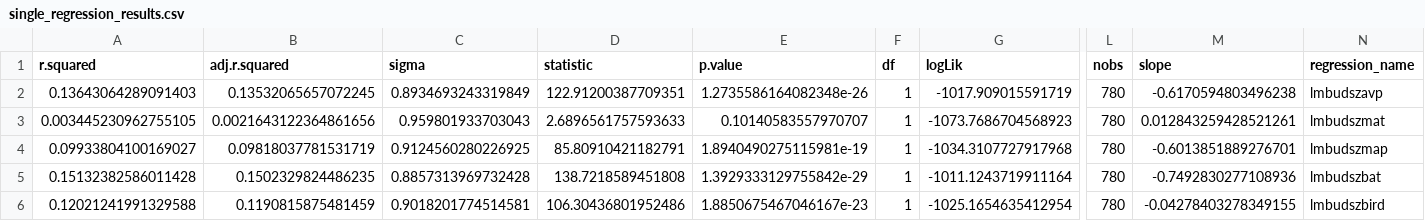
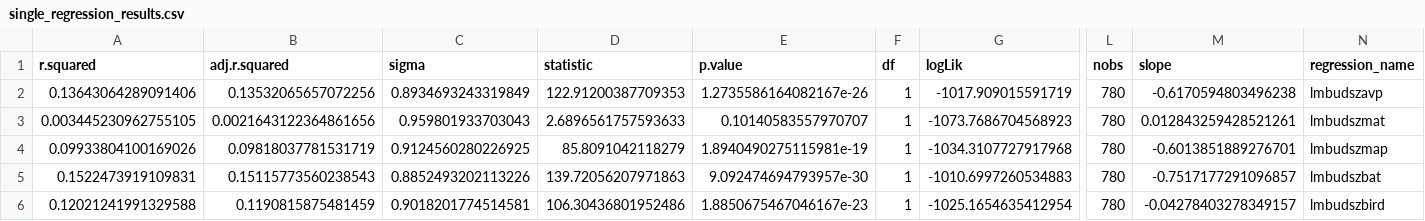
Before and after one commit to rubysaltbush/flower-size-eucs, a CSV file: results/single_regression_results.csv, drawn as a sheet; only a part is shown, gaps mark what is left out; removed rows and columns are numbered as before the commit, all else as after; rows hold the shown columns only; the diff names each change by its address in the sheet, - before the commit and + after, or states it on an @@ line.

```diff
--- a/results/single_regression_results.csv
+++ b/results/single_regression_results.csv
-A2 (r.squared): 0.13643064289091403
+A2 (r.squared): 0.13643064289091406
-B2 (adj.r.squared): 0.13532065657072245
+B2 (adj.r.squared): 0.13532065657072256
-D2 (statistic): 122.91200387709351
+D2 (statistic): 122.91200387709353
-E2 (p.value): 1.2735586164082348e-26
+E2 (p.value): 1.2735586164082167e-26
-A4 (r.squared): 0.09933804100169027
+A4 (r.squared): 0.09933804100169026
-D4 (statistic): 85.80910421182791
+D4 (statistic): 85.8091042118279
-row 5: 0.15132382586011428 | 0.1502329824486235 | 0.8857313969732428 | 138.7218589451808 | 1.3929333129755842e-29 | 1 | -1011.1243719911164 | 780 | -0.7492830277108936 | lmbudszbat
+row 5: 0.1522473919109831 | 0.15115773560238543 | 0.8852493202113226 | 139.72056207971863 | 9.092474694793957e-30 | 1 | -1010.6997260534883 | 780 | -0.7517177291096857 | lmbudszbat
-M6 (slope): -0.04278403278349155
+M6 (slope): -0.04278403278349157
```
Also changed, not shown: data_output/euc_species_mean_env.csv, data_output/euc_traits_nosubsp.csv, 36 other files.
